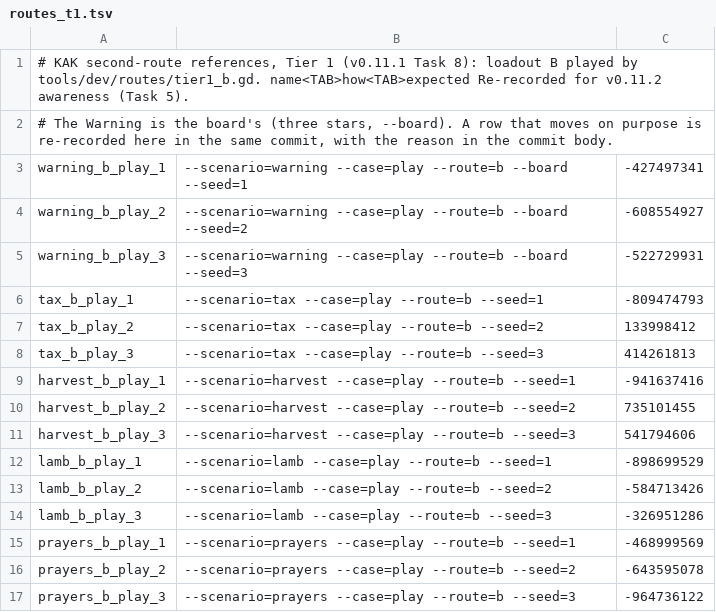
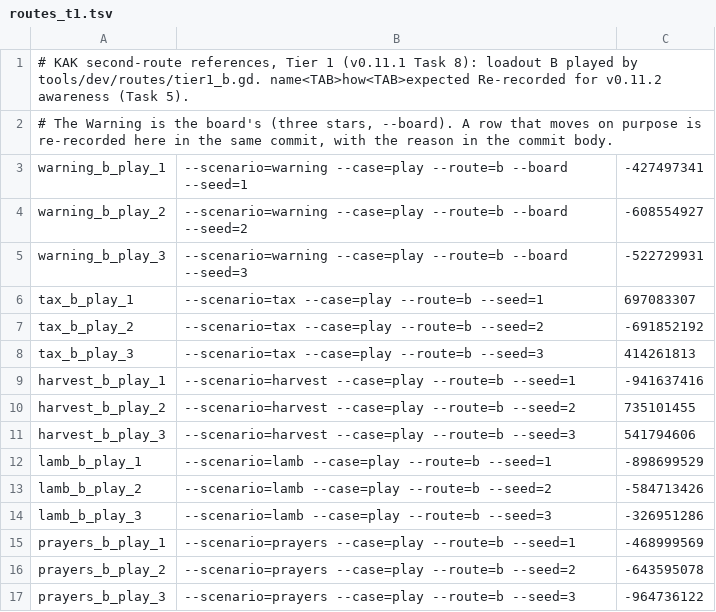
Before and after one commit to audoraemon/vfxProve, a TSV file: tools/dev/refs/routes_t1.tsv, drawn as a sheet.

```diff
--- a/tools/dev/refs/routes_t1.tsv
+++ b/tools/dev/refs/routes_t1.tsv
@@ -5,4 +5,4 @@ warning_b_play_2	--scenario=warning --case=play --route=b --board --seed=2	-6085
 warning_b_play_3	--scenario=warning --case=play --route=b --board --seed=3	-522729931
-tax_b_play_1	--scenario=tax --case=play --route=b --seed=1	-809474793
-tax_b_play_2	--scenario=tax --case=play --route=b --seed=2	133998412
+tax_b_play_1	--scenario=tax --case=play --route=b --seed=1	697083307
+tax_b_play_2	--scenario=tax --case=play --route=b --seed=2	-691852192
 tax_b_play_3	--scenario=tax --case=play --route=b --seed=3	414261813
```
Also changed, not shown: 7 other files.
